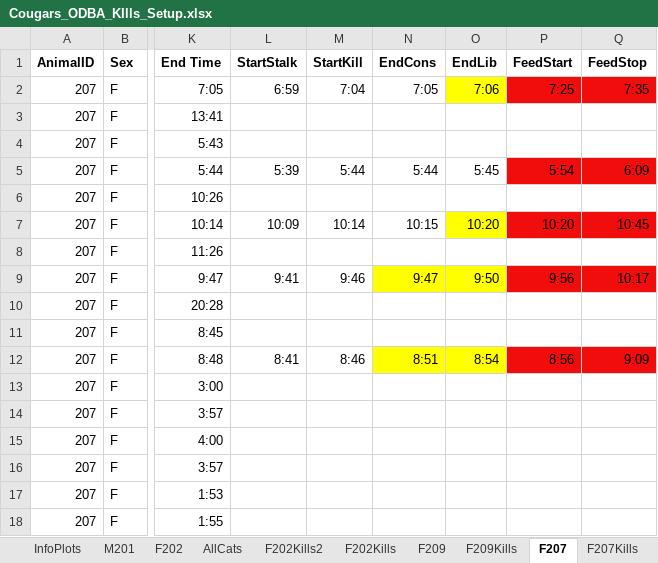
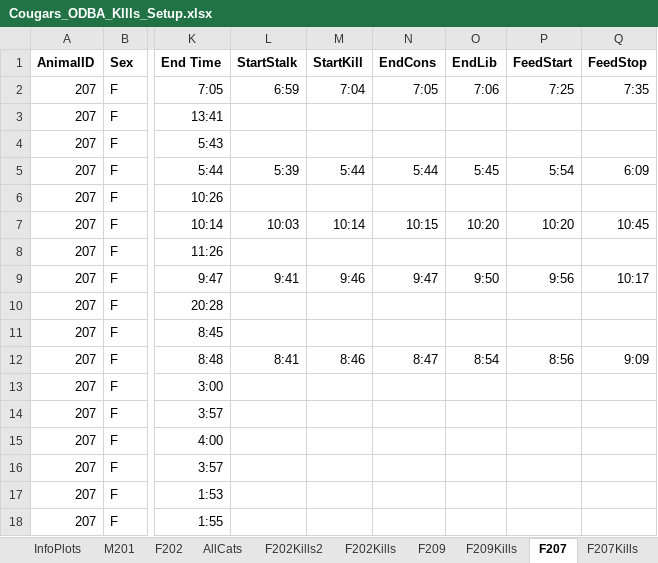
Before and after one commit to osu-mp/ai-capstone, an Excel workbook: data/Cougars_ODBA_KIlls_Setup.xlsx, sheet F207, drawn as a sheet; only a part is shown, gaps mark what is left out; values as stored, in another font and other column widths than the file's, no borders; the diff names each change by its address in the sheet, - before the commit and + after, or states it on an @@ line.

```diff
--- a/data/Cougars_ODBA_KIlls_Setup.xlsx (sheet F207)
+++ b/data/Cougars_ODBA_KIlls_Setup.xlsx (sheet F207)
-O2 fill: #FFFF00
+O2 fill: none
-P2:Q2 fill: #F10D0C
+P2:Q2 fill: none
-P5:Q5 fill: #F10D0C
+P5:Q5 fill: none
-L7 (StartStalk): 10:09
+L7 (StartStalk): 10:03
-O7 fill: #FFFF00
+O7 fill: none
-P7:Q7 fill: #F10D0C
+P7:Q7 fill: none
-N9:O9 fill: #FFFF00
+N9:O9 fill: none
-P9:Q9 fill: #F10D0C
+P9:Q9 fill: none
-N12 (EndCons): 8:51
+N12 (EndCons): 8:47
-N12:O12 fill: #FFFF00
+N12:O12 fill: none
-P12:Q12 fill: #F10D0C
+P12:Q12 fill: none
```
Also changed, not shown: sheet F202, sheet F209.
